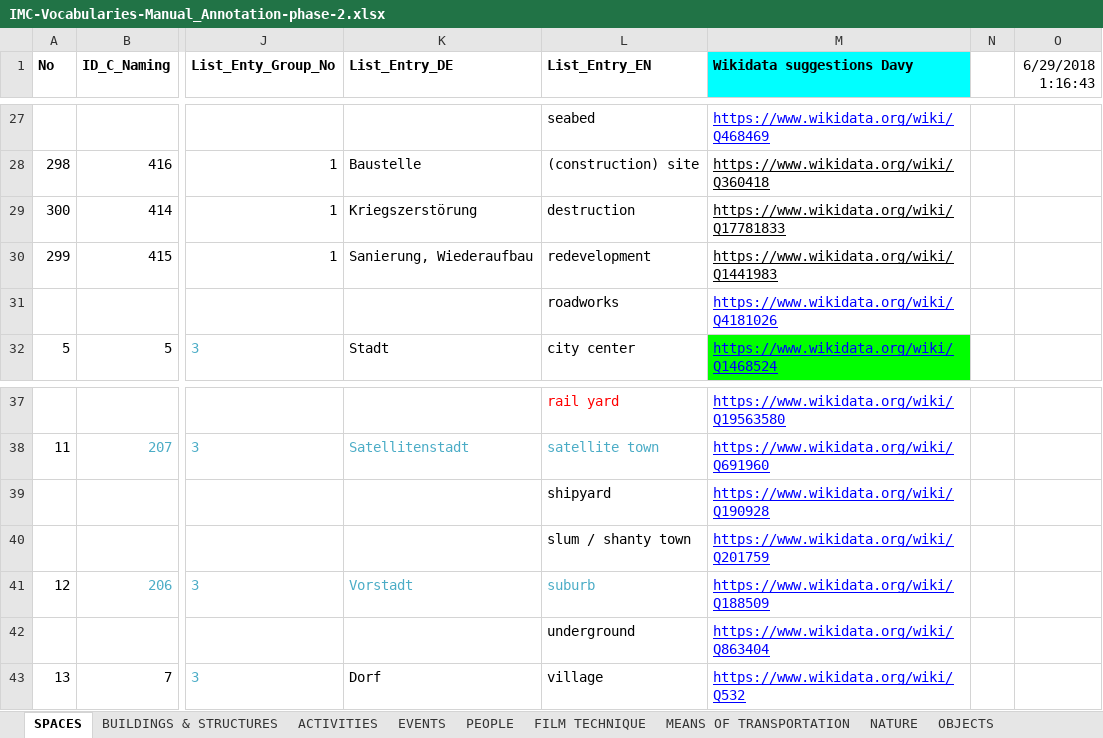
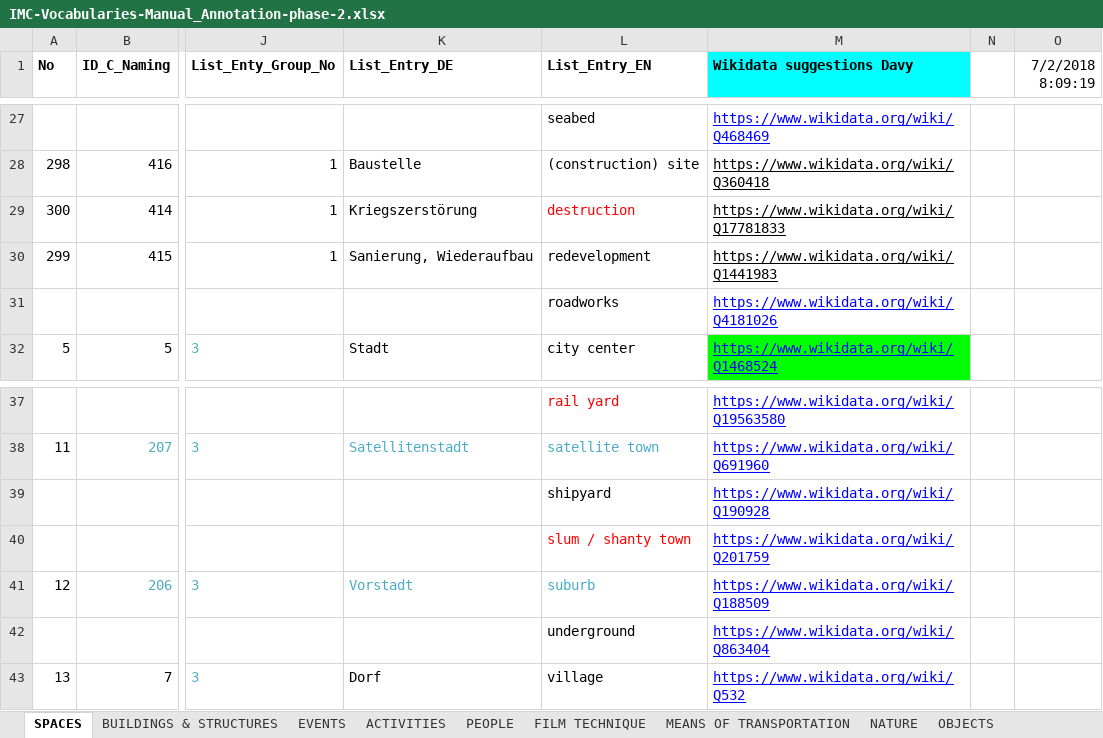
Before and after one commit to mdantonio-c/imediacities, an Excel workbook: scripts/convert-vocabulary/IMC-Vocabularies-Manual_Annotation-phase-2.xlsx, sheet SPACES, drawn as a sheet; only a part is shown, gaps mark what is left out; values as stored, in another font and other column widths than the file's, no borders; charts and pictures and conditional formats not drawn; the diff names each change by its address in the sheet, - before the commit and + after, or states it on an @@ line.

```diff
--- a/scripts/convert-vocabulary/IMC-Vocabularies-Manual_Annotation-phase-2.xlsx (sheet SPACES)
+++ b/scripts/convert-vocabulary/IMC-Vocabularies-Manual_Annotation-phase-2.xlsx (sheet SPACES)
@@ sheet tab order changed: SPACES | BUILDINGS & STRUCTURES | EVENTS | ACTIVITIES | PEOPLE | FILM TECHNIQUE | MEANS OF TRANSPORTATION | NATURE | OBJECTS @@
-O1: 6/29/2018 1:16:43
+O1: 7/2/2018 8:09:19
-L29 text colour: black
+L29 text colour: #FF0000
-L40 text colour: black
+L40 text colour: #FF0000
```
Also changed, not shown: sheet PEOPLE, sheet BUILDINGS & STRUCTURES, sheet EVENTS, sheet ACTIVITIES, sheet ORGANISATIONS & ideologies, sheet FILM TECHNIQUE, 4 more sheets, charts or pictures, 2 other files.
